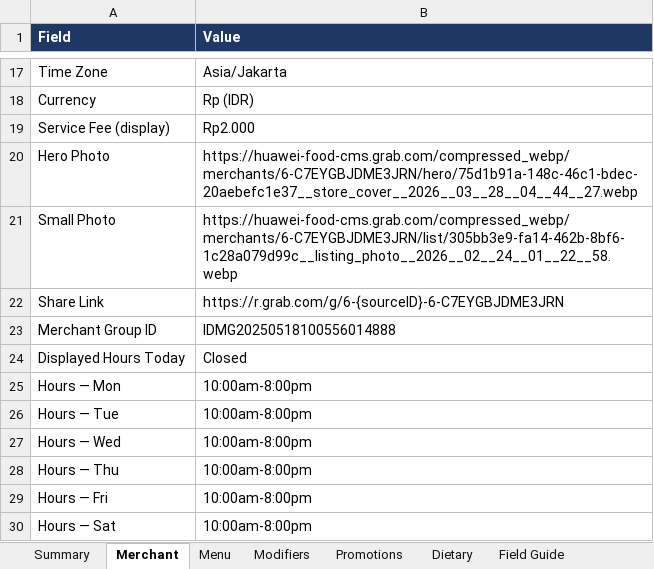
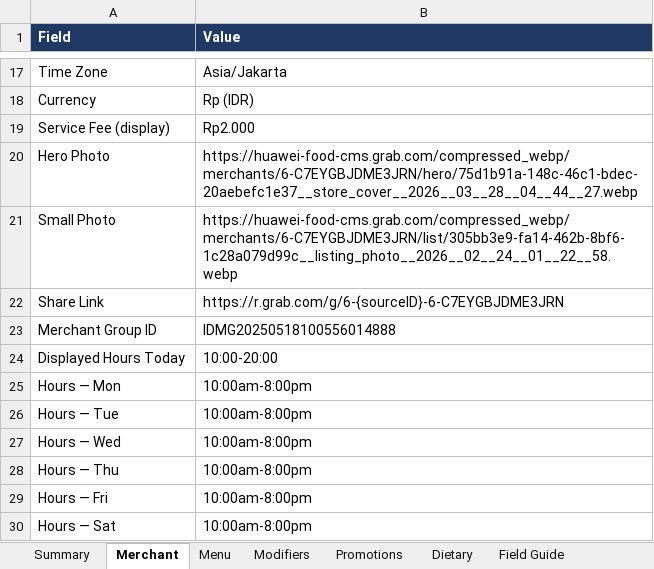
Before and after one commit to kemasghani/scrapping-automation, an Excel workbook: out/ayam_katsu_katsunami_lokarasa_citraland_menu.xlsx, sheet Merchant, drawn as a sheet; only a part is shown, gaps mark what is left out; values as stored, in another font and other column widths than the file's, no borders; the diff names each change by its address in the sheet, - before the commit and + after, or states it on an @@ line.

```diff
--- a/out/ayam_katsu_katsunami_lokarasa_citraland_menu.xlsx (sheet Merchant)
+++ b/out/ayam_katsu_katsunami_lokarasa_citraland_menu.xlsx (sheet Merchant)
-B24 (Value): Closed
+B24 (Value): 10:00-20:00
```
Also changed, not shown: sheet Modifiers, sheet Menu, sheet Summary, sheet Promotions, 2 other files.
